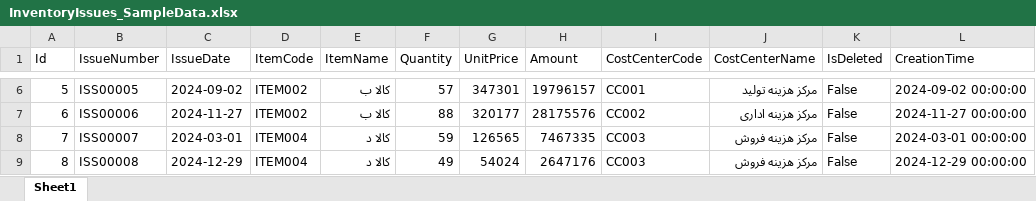
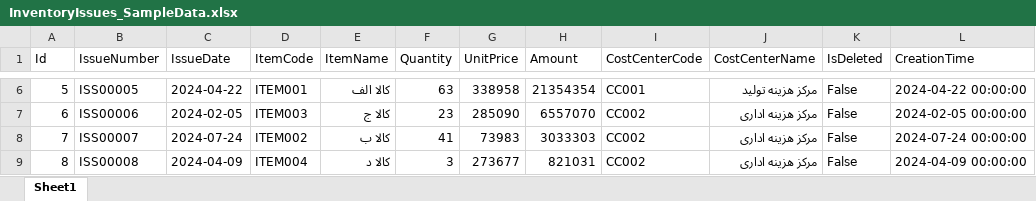
Before and after one commit to bsafabahar/audit-testing-system, an Excel workbook: excel_sample_data/InventoryIssues_SampleData.xlsx, sheet Sheet1, drawn as a sheet; only a part is shown, gaps mark what is left out; values as stored, in another font and other column widths than the file's, no borders; the diff covers the shown part only; the diff names each change by its address in the sheet, - before the commit and + after, or states it on an @@ line.

```diff
--- a/excel_sample_data/InventoryIssues_SampleData.xlsx (sheet Sheet1)
+++ b/excel_sample_data/InventoryIssues_SampleData.xlsx (sheet Sheet1)
-C6 (IssueDate): 2024-09-02
+C6 (IssueDate): 2024-04-22
-D6 (ItemCode): ITEM002
+D6 (ItemCode): ITEM001
-E6 (ItemName): کالا ب
+E6 (ItemName): کالا الف
-F6 (Quantity): 57
+F6 (Quantity): 63
-G6 (UnitPrice): 347301
+G6 (UnitPrice): 338958
-H6 (Amount): 19796157
+H6 (Amount): 21354354
-L6 (CreationTime): 2024-09-02 00:00:00
+L6 (CreationTime): 2024-04-22 00:00:00
-C7 (IssueDate): 2024-11-27
+C7 (IssueDate): 2024-02-05
-D7 (ItemCode): ITEM002
+D7 (ItemCode): ITEM003
-E7 (ItemName): کالا ب
+E7 (ItemName): کالا ج
-F7 (Quantity): 88
+F7 (Quantity): 23
-G7 (UnitPrice): 320177
+G7 (UnitPrice): 285090
-H7 (Amount): 28175576
+H7 (Amount): 6557070
-L7 (CreationTime): 2024-11-27 00:00:00
+L7 (CreationTime): 2024-02-05 00:00:00
-C8 (IssueDate): 2024-03-01
+C8 (IssueDate): 2024-07-24
-D8 (ItemCode): ITEM004
+D8 (ItemCode): ITEM002
-E8 (ItemName): کالا د
+E8 (ItemName): کالا ب
-F8 (Quantity): 59
+F8 (Quantity): 41
-G8 (UnitPrice): 126565
+G8 (UnitPrice): 73983
-H8 (Amount): 7467335
+H8 (Amount): 3033303
-I8:I9 (CostCenterCode): CC003
+I8:I9 (CostCenterCode): CC002
-J8:J9 (CostCenterName): مرکز هزینه فروش
+J8:J9 (CostCenterName): مرکز هزینه اداری
-L8 (CreationTime): 2024-03-01 00:00:00
+L8 (CreationTime): 2024-07-24 00:00:00
-C9 (IssueDate): 2024-12-29
+C9 (IssueDate): 2024-04-09
-F9 (Quantity): 49
+F9 (Quantity): 3
-G9 (UnitPrice): 54024
+G9 (UnitPrice): 273677
-H9 (Amount): 2647176
+H9 (Amount): 821031
-L9 (CreationTime): 2024-12-29 00:00:00
+L9 (CreationTime): 2024-04-09 00:00:00
```
Also changed, not shown: 594 edited cells elsewhere in this sheet, excel_sample_data/CheckPayables_SampleData.xlsx, excel_sample_data/PayrollTransactions_SampleData.xlsx, 10 other files.
